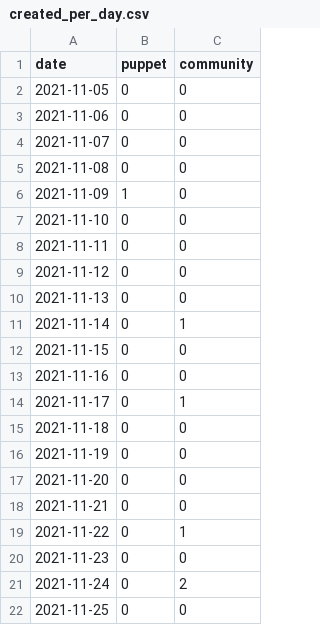
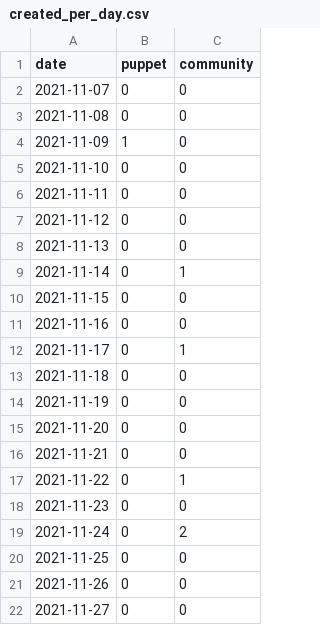
Before and after one commit to overlookinfra/community_management, a CSV file: created_per_day.csv, drawn as a sheet; removed rows and columns are numbered as before the commit, all else as after; the diff names each change by its address in the sheet, - before the commit and + after, or states it on an @@ line.

```diff
--- a/created_per_day.csv
+++ b/created_per_day.csv
-row 2: 2021-11-05 | 0 | 0
-row 3: 2021-11-06 | 0 | 0
+row 21: 2021-11-26 | 0 | 0
+row 22: 2021-11-27 | 0 | 0
```
Also changed, not shown: docs/created_per_day.csv, 26 other files.
